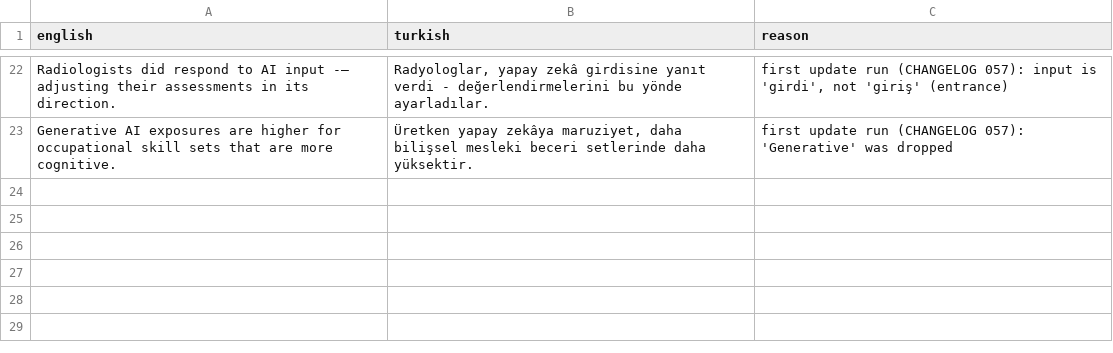
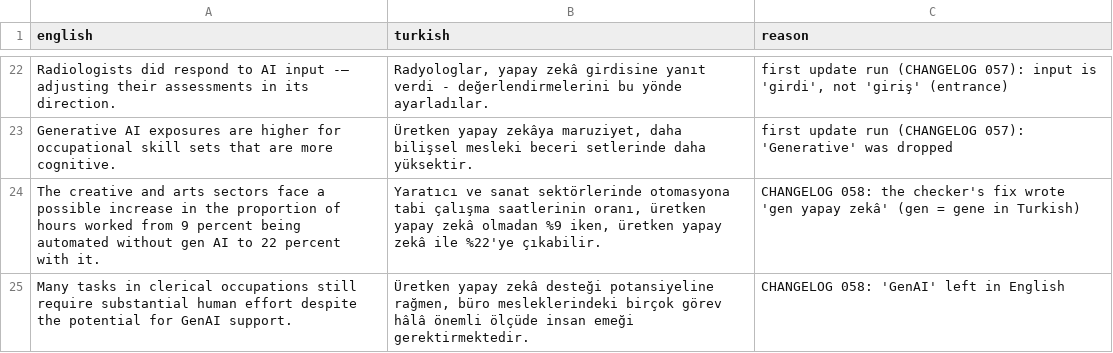
Before and after one commit to b454k/ai-aware-career-guide, a CSV file: data/i18n/content_tr_corrections.csv, drawn as a sheet; only a part is shown, gaps mark what is left out.

```diff
--- a/data/i18n/content_tr_corrections.csv
+++ b/data/i18n/content_tr_corrections.csv
@@ -23 +23,3 @@ Radiologists did respond to AI input -— adjusting their assessments in its dir
 Generative AI exposures are higher for occupational skill sets that are more cognitive.,"Üretken yapay zekâya maruziyet, daha bilişsel mesleki beceri setlerinde daha yüksektir.",first update run (CHANGELOG 057): 'Generative' was dropped
+The creative and arts sectors face a possible increase in the proportion of hours worked from 9 percent being automated without gen AI to 22 percent with it.,"Yaratıcı ve sanat sektörlerinde otomasyona tabi çalışma saatlerinin oranı, üretken yapay zekâ olmadan %9 iken, üretken yapay zekâ ile %22'ye çıkabilir.",CHANGELOG 058: the checker's fix wrote 'gen yapay zekâ' (gen = gene in Turkish)
+Many tasks in clerical occupations still require substantial human effort despite the potential for GenAI support.,"Üretken yapay zekâ desteği potansiyeline rağmen, büro mesleklerindeki birçok görev hâlâ önemli ölçüde insan emeği gerektirmektedir.",CHANGELOG 058: 'GenAI' left in English
```
Also changed, not shown: evaluation/translation_check_fixes.csv, 7 other files.
